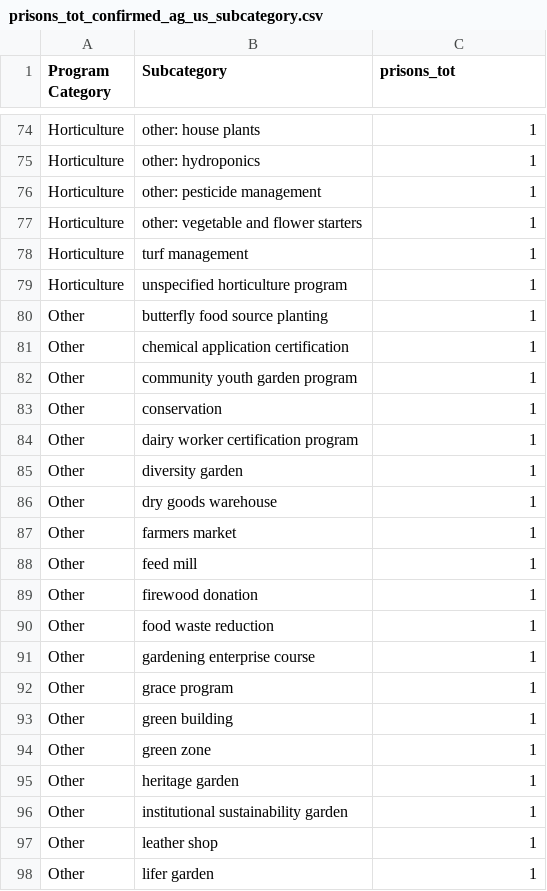
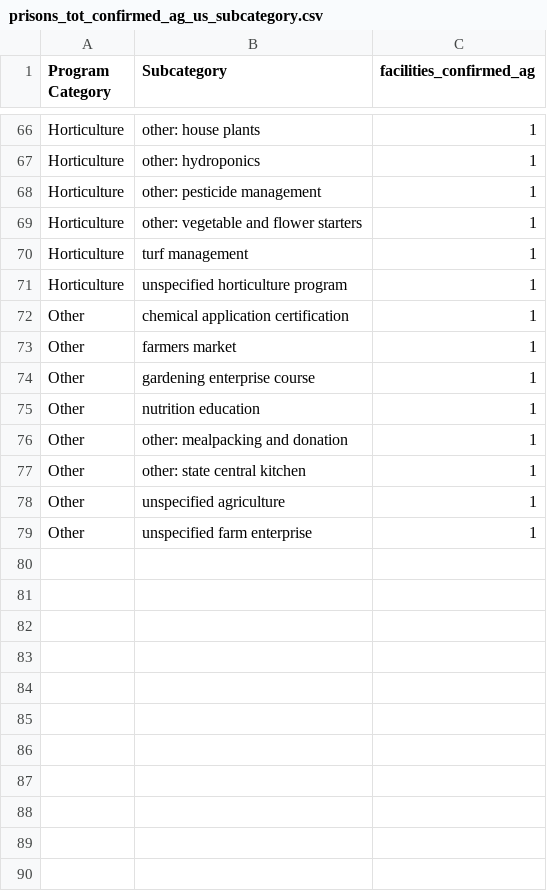
Before and after one commit to carriec/garden_programs, a CSV file: writing/eda_output/prisons_tot_confirmed_ag_us_subcategory.csv, drawn as a sheet; only a part is shown, gaps mark what is left out; the shorter side is filled out with more unchanged rows; the diff covers the shown part only.

```diff
--- a/writing/eda_output/prisons_tot_confirmed_ag_us_subcategory.csv
+++ b/writing/eda_output/prisons_tot_confirmed_ag_us_subcategory.csv
@@ -1 +1 @@
-Program Category,Subcategory,prisons_tot
+Program Category,Subcategory,facilities_confirmed_ag
@@ -79,20 +71,4 @@ Horticulture,turf management,1
 Horticulture,unspecified horticulture program,1
-Other,butterfly food source planting,1
 Other,chemical application certification,1
-Other,community youth garden program,1
-Other,conservation,1
-Other,dairy worker certification program,1
-Other,diversity garden,1
-Other,dry goods warehouse,1
 Other,farmers market,1
-Other,feed mill,1
-Other,firewood donation,1
-Other,food waste reduction,1
 Other,gardening enterprise course,1
-Other,grace program,1
-Other,green building,1
-Other,green zone,1
-Other,heritage garden,1
-Other,institutional sustainability garden,1
-Other,leather shop,1
-Other,lifer garden,1
```
Also changed, not shown: 9 added rows, 31 removed rows and 17 edited cells elsewhere in this file, writing/eda_output/prisons_tot_confirmed_ag_region_category.csv, writing/eda_output/prisons_tot_confirmed_ag_region_subcategory.csv, 57 other files.
